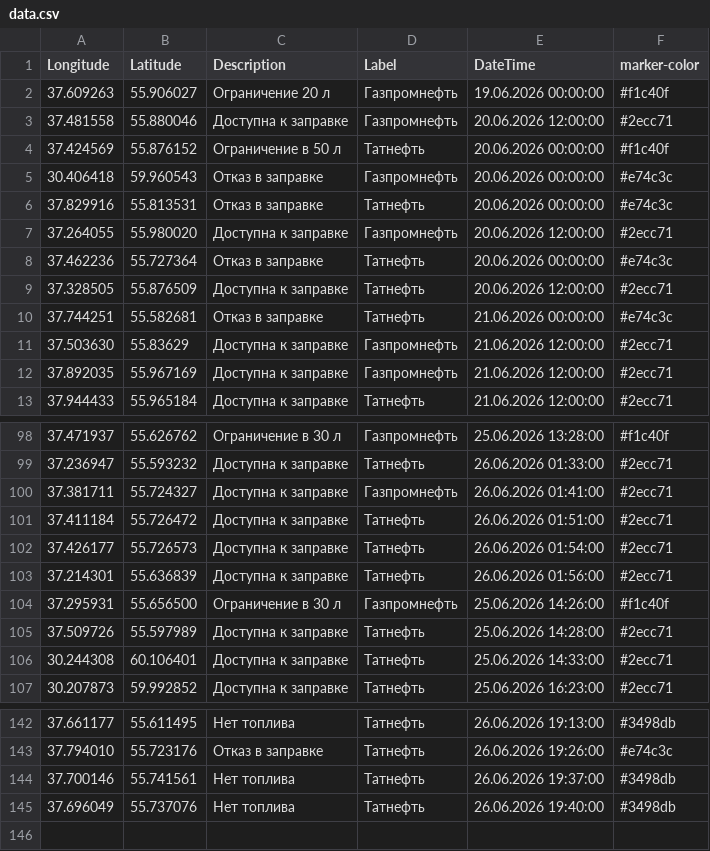
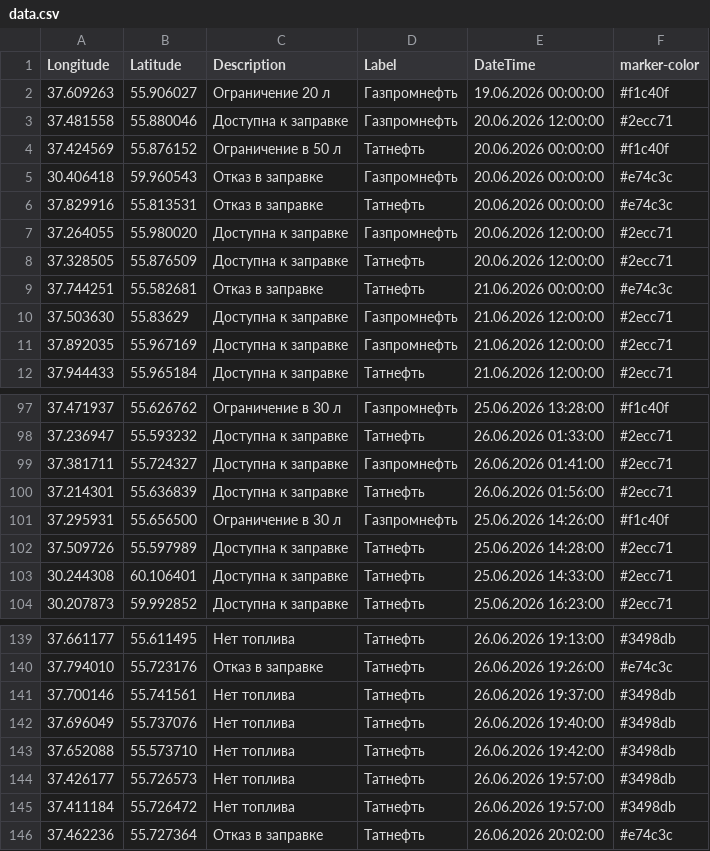
Before and after one commit to ProilKarpenko/Proil_AZS, a CSV file: data.csv, drawn as a sheet; only a part is shown, gaps mark what is left out; removed rows and columns are numbered as before the commit, all else as after; the diff names each change by its address in the sheet, - before the commit and + after, or states it on an @@ line.

Commit message:
Автоматическое обновление ГИС данных [ExcelLoader]

```diff
--- a/data.csv
+++ b/data.csv
-row 8: 37.462236 | 55.727364 | Отказ в заправке | Татнефть | 20.06.2026 00:00:00 | #e74c3c
-row 101: 37.411184 | 55.726472 | Доступна к заправке | Татнефть | 26.06.2026 01:51:00 | #2ecc71
-row 102: 37.426177 | 55.726573 | Доступна к заправке | Татнефть | 26.06.2026 01:54:00 | #2ecc71
+row 143: 37.652088 | 55.573710 | Нет топлива | Татнефть | 26.06.2026 19:42:00 | #3498db
+row 144: 37.426177 | 55.726573 | Нет топлива | Татнефть | 26.06.2026 19:57:00 | #3498db
+row 145: 37.411184 | 55.726472 | Нет топлива | Татнефть | 26.06.2026 19:57:00 | #3498db
+row 146: 37.462236 | 55.727364 | Отказ в заправке | Татнефть | 26.06.2026 20:02:00 | #e74c3c
```
